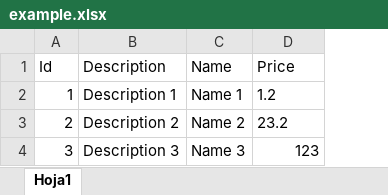
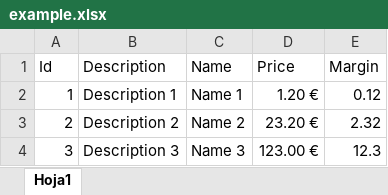
Before and after one commit to jagedn/nf-apache-poi, an Excel workbook: example/example.xlsx, sheet Hoja1, drawn as a sheet; values as stored, in another font and other column widths than the file's, no borders; the diff names each change by its address in the sheet, - before the commit and + after, or states it on an @@ line.

```diff
--- a/example/example.xlsx (sheet Hoja1)
+++ b/example/example.xlsx (sheet Hoja1)
+column E (Margin), rows 2-4: 0.12 | 2.32 | 12.3
-D2 (Price): 1.2
+D2 (Price): 1.20 €
-D3 (Price): 23.2
+D3 (Price): 23.20 €
-D4 (Price): 123
+D4 (Price): 123.00 €
```
Also changed, not shown: 2 other files.
